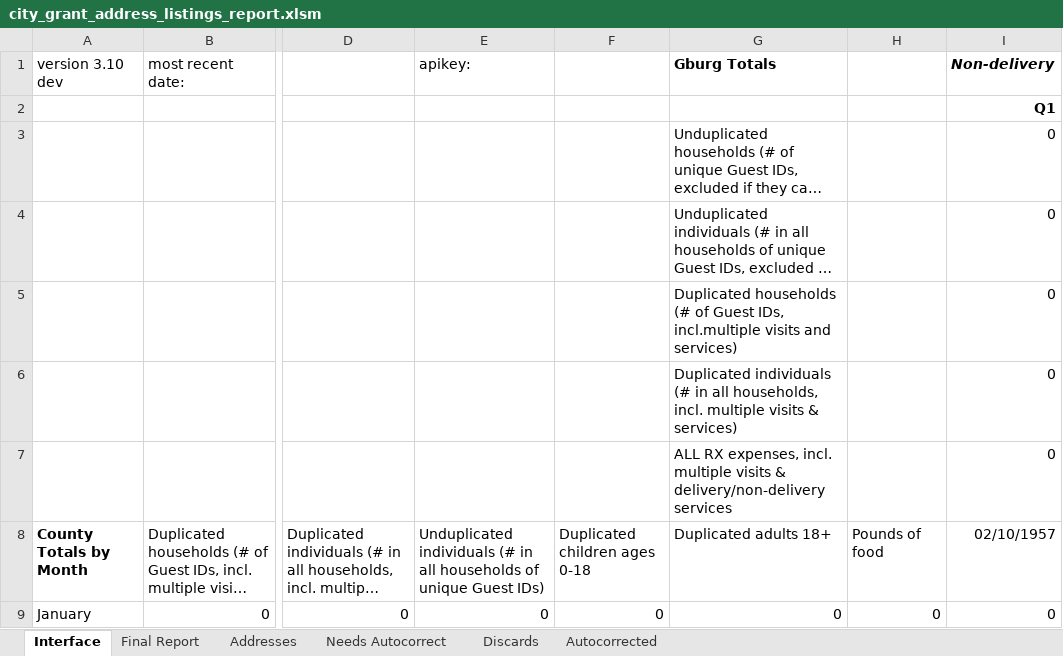
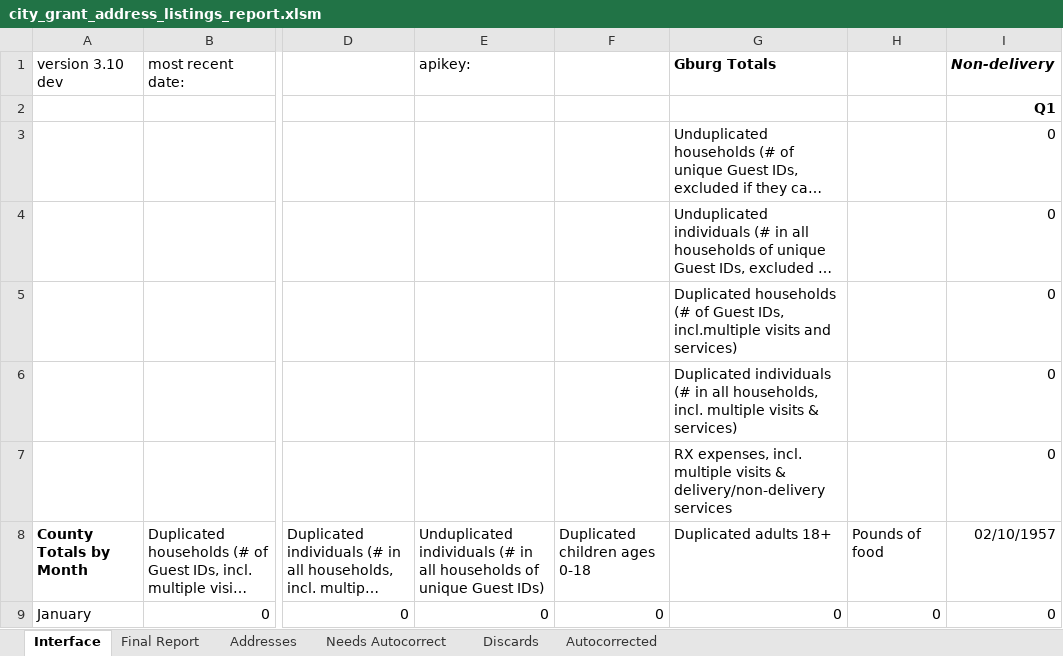
Before and after one commit to Gaithersburg-HELP/gaithersburg_city_grant_address_report, an Excel workbook: city_grant_address_listings_report.xlsm, sheet Interface, drawn as a sheet; only a part is shown, gaps mark what is left out; long unchanged cells end in …; values as stored, in another font and other column widths than the file's, no borders; charts and pictures not drawn; the diff names each change by its address in the sheet, - before the commit and + after, or states it on an @@ line.

```diff
--- a/city_grant_address_listings_report.xlsm (sheet Interface)
+++ b/city_grant_address_listings_report.xlsm (sheet Interface)
-G7: ALL RX expenses,…
+G7: RX expenses,…
```
Also changed, not shown: 4 other files.
